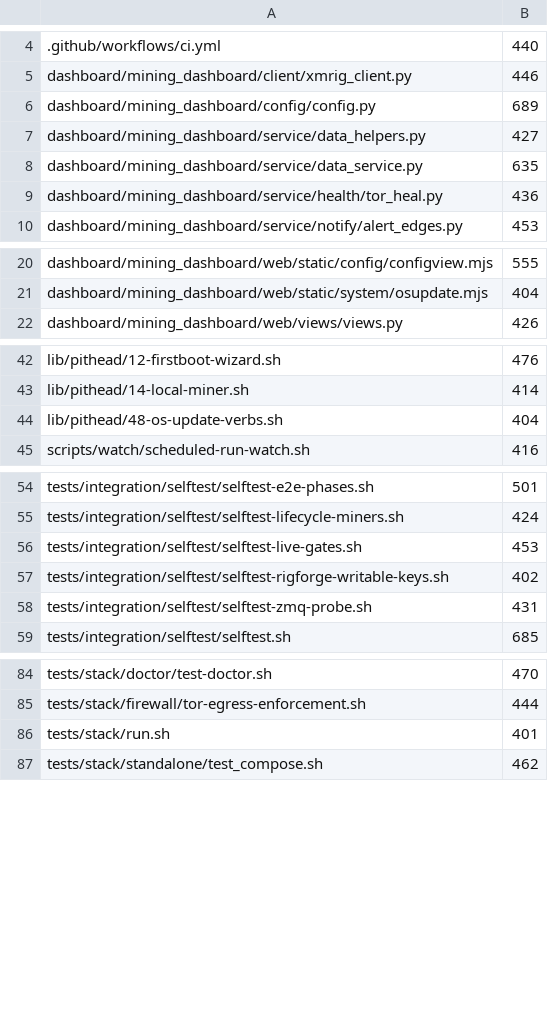
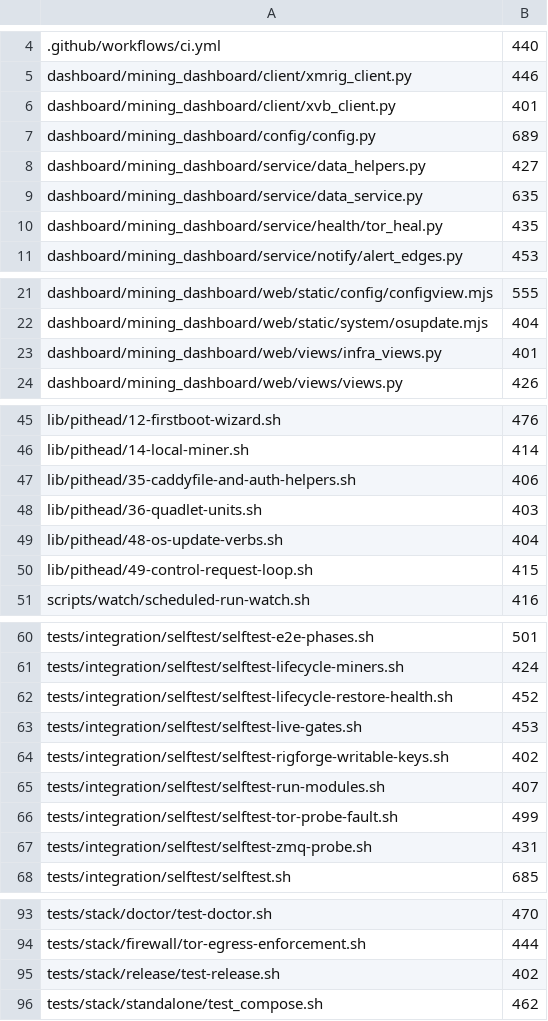
Before and after one commit to p2pool-starter-stack/pithead, a TSV file: docs/dev/file-budget.tsv, drawn as a sheet; only a part is shown, gaps mark what is left out; the diff covers the shown part only.

```diff
--- a/docs/dev/file-budget.tsv
+++ b/docs/dev/file-budget.tsv
@@ -5,2 +5,3 @@
 dashboard/mining_dashboard/client/xmrig_client.py	446
+dashboard/mining_dashboard/client/xvb_client.py	401
 dashboard/mining_dashboard/config/config.py	689
@@ -8,3 +9,3 @@ dashboard/mining_dashboard/service/data_helpers.py	427
 dashboard/mining_dashboard/service/data_service.py	635
-dashboard/mining_dashboard/service/health/tor_heal.py	436
+dashboard/mining_dashboard/service/health/tor_heal.py	435
 dashboard/mining_dashboard/service/notify/alert_edges.py	453
@@ -21,2 +22,3 @@ dashboard/mining_dashboard/web/static/config/configview.mjs	555
 dashboard/mining_dashboard/web/static/system/osupdate.mjs	404
+dashboard/mining_dashboard/web/views/infra_views.py	401
 dashboard/mining_dashboard/web/views/views.py	426
@@ -43,3 +46,6 @@ lib/pithead/12-firstboot-wizard.sh	476
 lib/pithead/14-local-miner.sh	414
+lib/pithead/35-caddyfile-and-auth-helpers.sh	406
+lib/pithead/36-quadlet-units.sh	403
 lib/pithead/48-os-update-verbs.sh	404
+lib/pithead/49-control-request-loop.sh	415
 scripts/watch/scheduled-run-watch.sh	416
@@ -55,4 +61,7 @@ tests/integration/selftest/selftest-e2e-phases.sh	501
 tests/integration/selftest/selftest-lifecycle-miners.sh	424
+tests/integration/selftest/selftest-lifecycle-restore-health.sh	452
 tests/integration/selftest/selftest-live-gates.sh	453
 tests/integration/selftest/selftest-rigforge-writable-keys.sh	402
+tests/integration/selftest/selftest-run-modules.sh	407
+tests/integration/selftest/selftest-tor-probe-fault.sh	499
 tests/integration/selftest/selftest-zmq-probe.sh	431
@@ -85,3 +94,3 @@ tests/stack/doctor/test-doctor.sh	470
 tests/stack/firewall/tor-egress-enforcement.sh	444
-tests/stack/run.sh	401
+tests/stack/release/test-release.sh	402
 tests/stack/standalone/test_compose.sh	462
```
Also changed, not shown: 1 added row and 1 edited cell elsewhere in this file, 8 other files.
